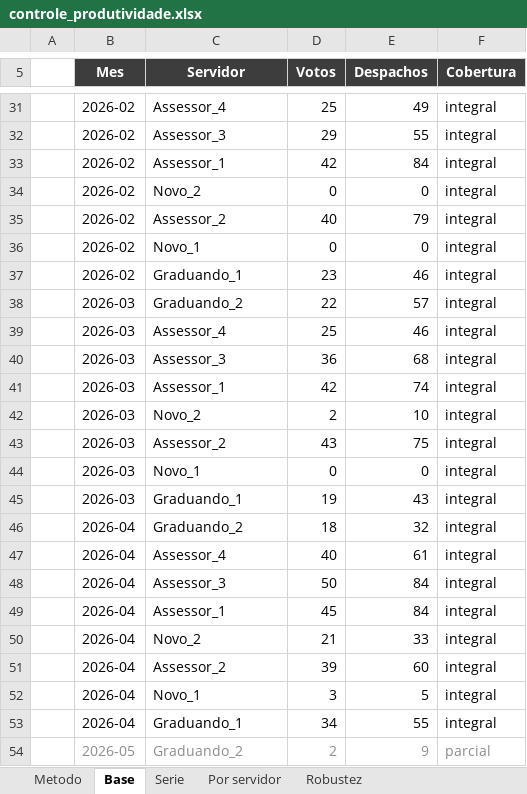
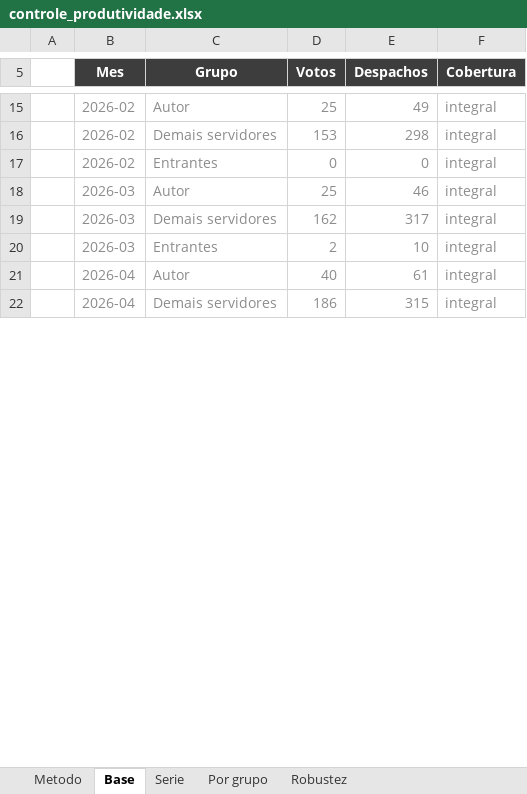
Before and after one commit to christiancozta/christiancozta.github.io, an Excel workbook: assets/echo/documentos/controle_produtividade.xlsx, sheet Base, drawn as a sheet; only a part is shown, gaps mark what is left out; values as stored, in another font and other column widths than the file's, no borders; charts and pictures not drawn; removed rows and columns are numbered as before the commit, all else as after; the diff covers the shown part only; the diff names each change by its address in the sheet, - before the commit and + after, or states it on an @@ line.

```diff
--- a/assets/echo/documentos/controle_produtividade.xlsx (sheet Base)
+++ b/assets/echo/documentos/controle_produtividade.xlsx (sheet Base)
-sheet tab: Por servidor
+sheet tab: Por grupo
-C5: Servidor
+C5: Grupo
-B15:F15 text colour: black
+B15:F15 text colour: #8C8C8C
-C15 (Grupo): Assessor_4
+C15 (Grupo): Autor
-row 32:  | 2026-02 | Assessor_3 | 29 | 55 | integral
-row 33:  | 2026-02 | Assessor_1 | 42 | 84 | integral
-row 34:  | 2026-02 | Novo_2 | 0 | 0 | integral
-row 35:  | 2026-02 | Assessor_2 | 40 | 79 | integral
+row 16:  | 2026-02 | Demais servidores | 153 | 298 | integral
-B17:F17 text colour: black
+B17:F17 text colour: #8C8C8C
-C17 (Grupo): Novo_1
+C17 (Grupo): Entrantes
-row 37:  | 2026-02 | Graduando_1 | 23 | 46 | integral
-row 38:  | 2026-03 | Graduando_2 | 22 | 57 | integral
-B18:F18 text colour: black
+B18:F18 text colour: #8C8C8C
-C18 (Grupo): Assessor_4
+C18 (Grupo): Autor
-row 40:  | 2026-03 | Assessor_3 | 36 | 68 | integral
-row 41:  | 2026-03 | Assessor_1 | 42 | 74 | integral
+row 19:  | 2026-03 | Demais servidores | 162 | 317 | integral
-B20:F20 text colour: black
+B20:F20 text colour: #8C8C8C
-C20 (Grupo): Novo_2
+C20 (Grupo): Entrantes
-row 43:  | 2026-03 | Assessor_2 | 43 | 75 | integral
-row 44:  | 2026-03 | Novo_1 | 0 | 0 | integral
-row 45:  | 2026-03 | Graduando_1 | 19 | 43 | integral
-row 46:  | 2026-04 | Graduando_2 | 18 | 32 | integral
-B21:F21 text colour: black
+B21:F21 text colour: #8C8C8C
-C21 (Grupo): Assessor_4
+C21 (Grupo): Autor
-row 48:  | 2026-04 | Assessor_3 | 50 | 84 | integral
-row 49:  | 2026-04 | Assessor_1 | 45 | 84 | integral
-row 50:  | 2026-04 | Novo_2 | 21 | 33 | integral
-row 51:  | 2026-04 | Assessor_2 | 39 | 60 | integral
-row 52:  | 2026-04 | Novo_1 | 3 | 5 | integral
-row 53:  | 2026-04 | Graduando_1 | 34 | 55 | integral
-row 54:  | 2026-05 | Graduando_2 | 2 | 9 | parcial
+row 22:  | 2026-04 | Demais servidores | 186 | 315 | integral
```
Also changed, not shown: 4 added rows, 23 removed rows, 11 edited cells and cell formats elsewhere in this sheet, sheet Por grupo, sheet Serie, sheet Robustez, sheet Metodo, formulas that keep their value, charts or pictures, 29 other files.
